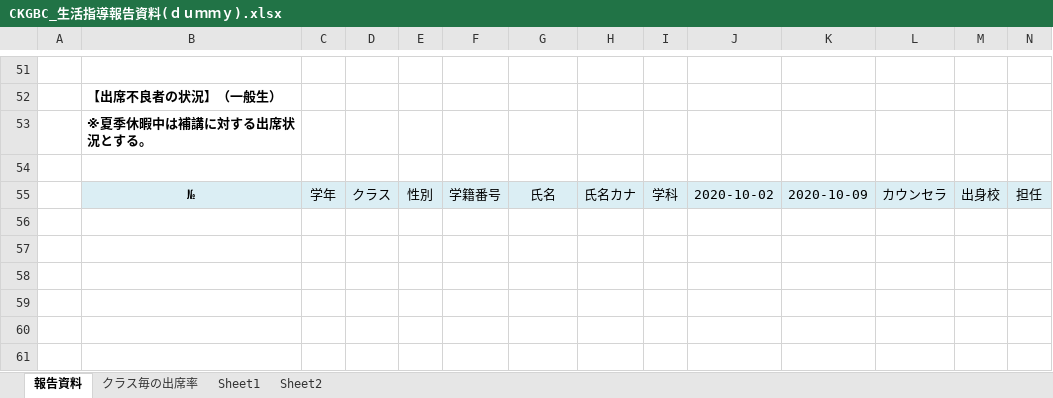
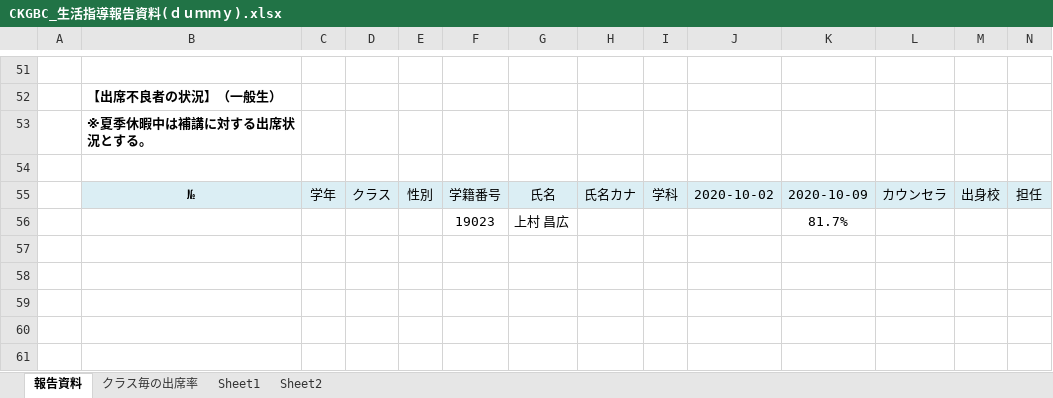
Before and after one commit to ckg19023kamimura/uipath, an Excel workbook: ゼミ課題11月期_植田配布/files/課題２/CKGBC_生活指導報告資料(ｄｕｍｍｙ).xlsx, sheet 報告資料, drawn as a sheet; only a part is shown, gaps mark what is left out; values as stored, in another font and other column widths than the file's, no borders; conditional formats not drawn; rows hold the shown columns only; the diff names each change by its address in the sheet, - before the commit and + after, or states it on an @@ line.

```diff
--- a/ゼミ課題11月期_植田配布/files/課題２/CKGBC_生活指導報告資料(ｄｕｍｍｙ).xlsx (sheet 報告資料)
+++ b/ゼミ課題11月期_植田配布/files/課題２/CKGBC_生活指導報告資料(ｄｕｍｍｙ).xlsx (sheet 報告資料)
-row 56: (empty)
+row 56:  |  |  |  |  | 19023 | 上村 昌広 |  |  |  | 81.7%
```
Also changed, not shown: 3 other files.
